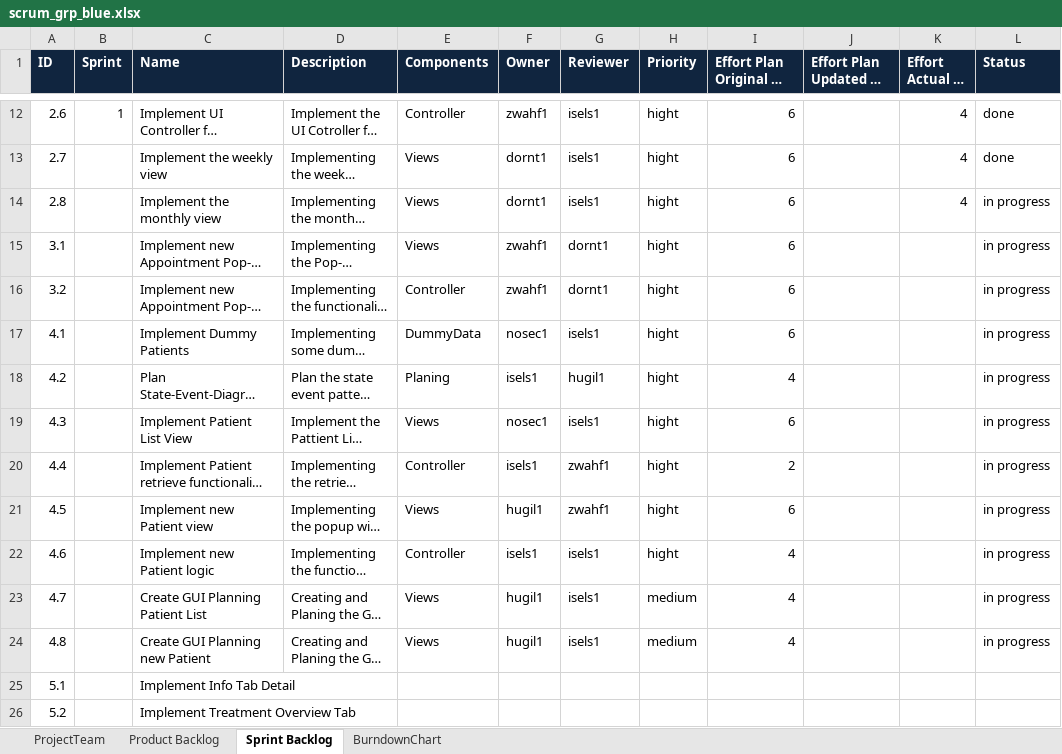
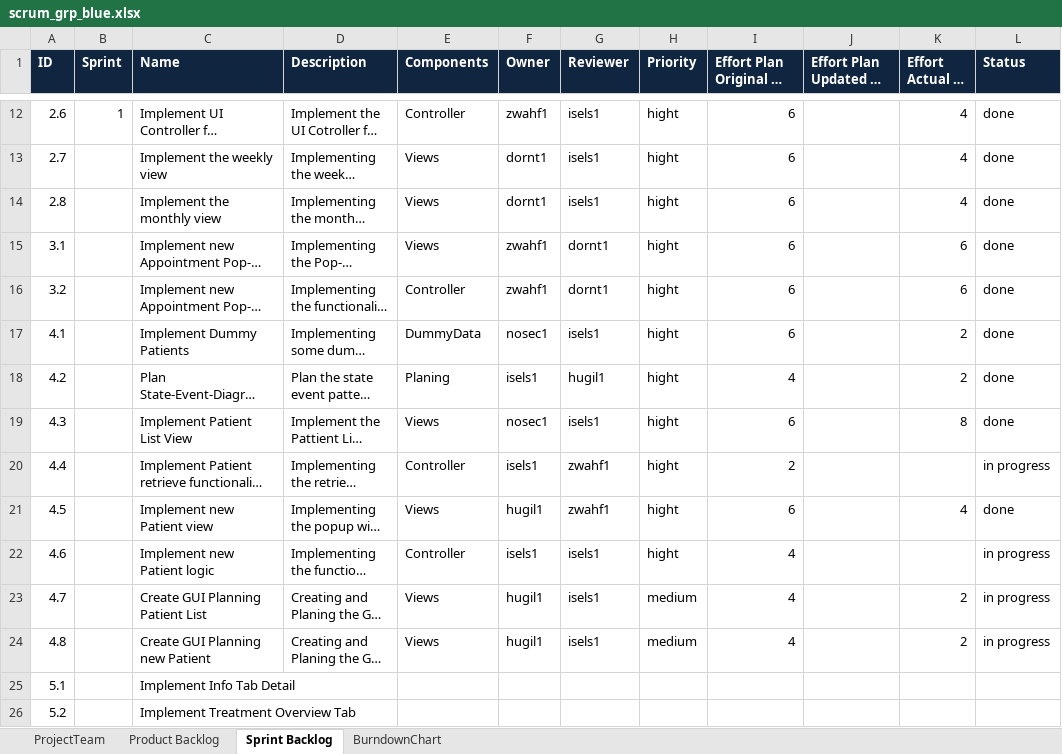
Before and after one commit to isels1/ch.bfh.btx8081.w2015.blue, an Excel workbook: doc/task10/scrum_grp_blue.xlsx, sheet Sprint Backlog, drawn as a sheet; only a part is shown, gaps mark what is left out; long unchanged cells end in …; values as stored, in another font and other column widths than the file's, no borders; the diff names each change by its address in the sheet, - before the commit and + after, or states it on an @@ line.

```diff
--- a/doc/task10/scrum_grp_blue.xlsx (sheet Sprint Backlog)
+++ b/doc/task10/scrum_grp_blue.xlsx (sheet Sprint Backlog)
-L14:L19 (Status): in progress
+L14:L19 (Status): done
-K15:K16 (Effort Actual in h): (empty)
+K15:K16 (Effort Actual in h): 6
-K17:K18 (Effort Actual in h): (empty)
+K17:K18 (Effort Actual in h): 2
-K19 (Effort Actual in h): (empty)
+K19 (Effort Actual in h): 8
-K21 (Effort Actual in h): (empty)
+K21 (Effort Actual in h): 4
-L21 (Status): in progress
+L21 (Status): done
-K23:K24 (Effort Actual in h): (empty)
+K23:K24 (Effort Actual in h): 2
```
Also changed, not shown: 11 other files.
